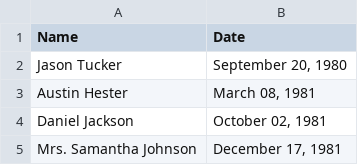
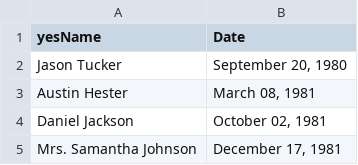
Before and after one commit to domizm1227-star/Python_Homework, a CSV file: assignment2/minutes.csv, drawn as a sheet; only a part is shown.

Commit message:
modifed and corrected assignment task 1, 3, 7, and 12-15

```diff
--- a/assignment2/minutes.csv
+++ b/assignment2/minutes.csv
@@ -1,2 +1,2 @@
-Name,Date
+yesName,Date
 Jason Tucker,"September 20, 1980"
```
Also changed, not shown: 2 other files.
